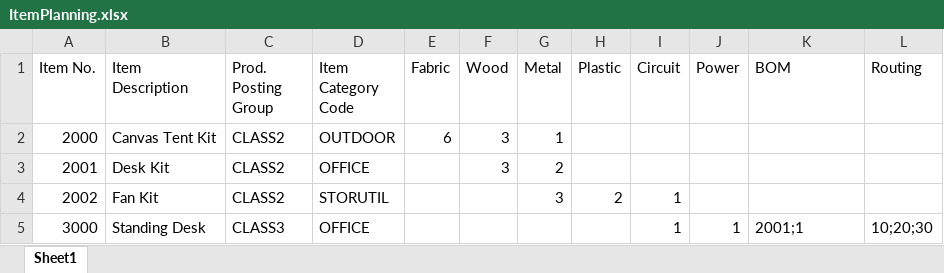
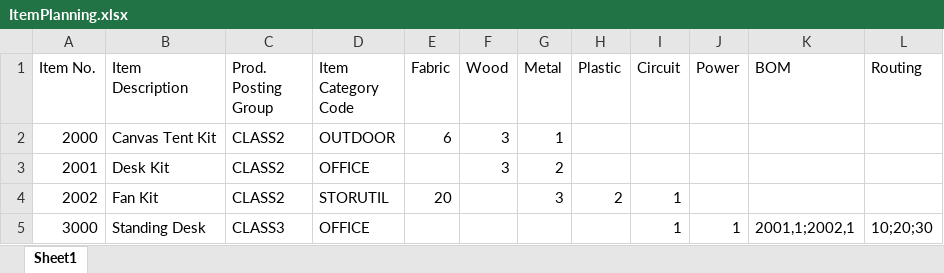
Before and after one commit to JeremyVyska/Biggening, an Excel workbook: doc/ItemPlanning.xlsx, sheet Sheet1, drawn as a sheet; values as stored, in another font and other column widths than the file's, no borders; the diff names each change by its address in the sheet, - before the commit and + after, or states it on an @@ line.

```diff
--- a/doc/ItemPlanning.xlsx (sheet Sheet1)
+++ b/doc/ItemPlanning.xlsx (sheet Sheet1)
-E4 (Fabric): (empty)
+E4 (Fabric): 20
-K5 (BOM): 2001;1
+K5 (BOM): 2001,1;2002,1
```
Also changed, not shown: 2 other files.
